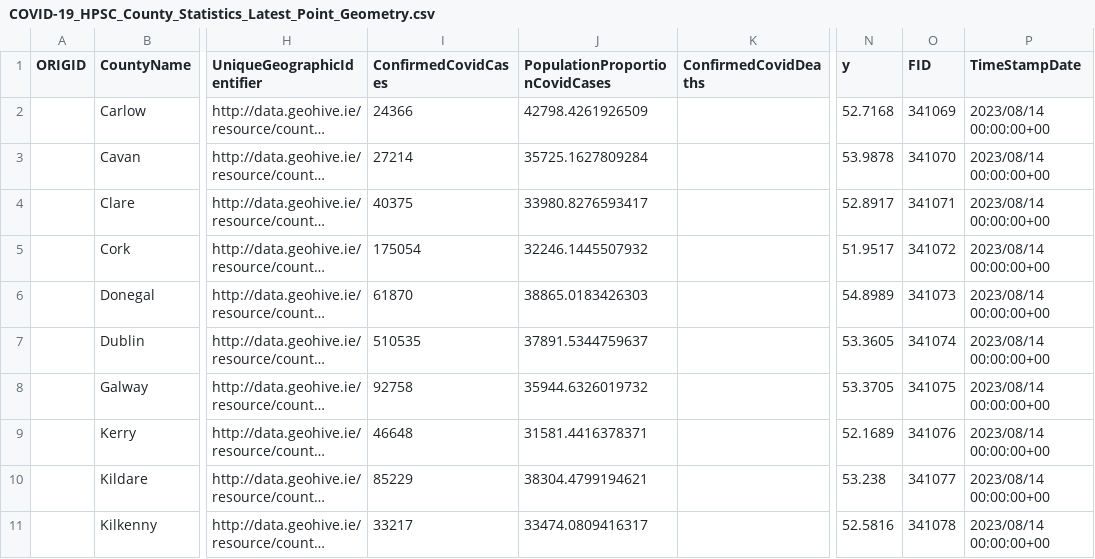
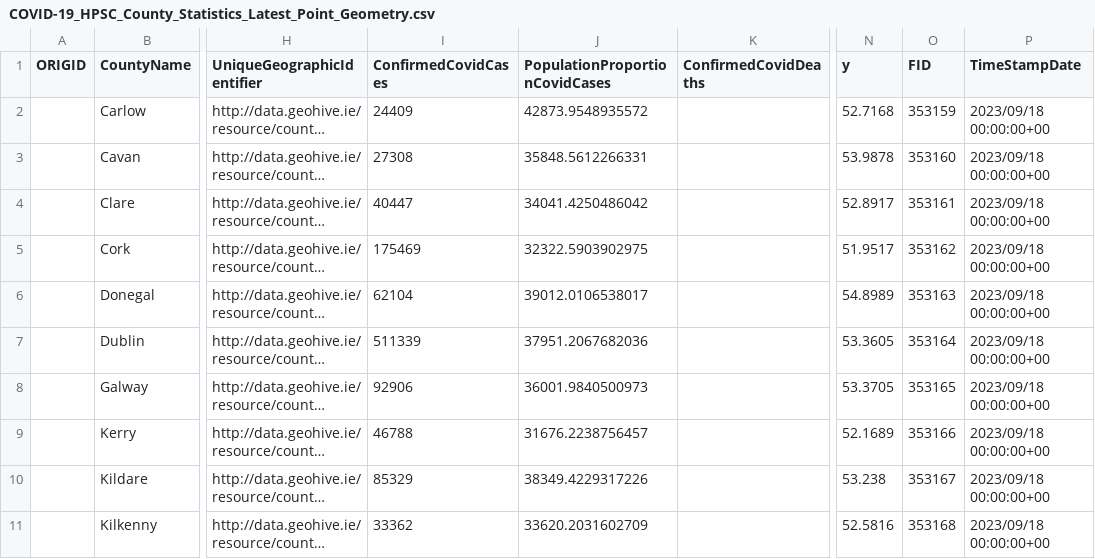
Before and after one commit to stephenc/2021-ireland-stats, a CSV file: data/COVID-19_HPSC_County_Statistics_Latest_Point_Geometry.csv, drawn as a sheet; only a part is shown, gaps mark what is left out; long unchanged cells end in …; the diff covers the shown part only; the diff names each change by its address in the sheet, - before the commit and + after, or states it on an @@ line.

```diff
--- a/data/COVID-19_HPSC_County_Statistics_Latest_Point_Geometry.csv
+++ b/data/COVID-19_HPSC_County_Statistics_Latest_Point_Geometry.csv
-I2 (ConfirmedCovidCases): 24366
+I2 (ConfirmedCovidCases): 24409
-J2 (PopulationProportionCovidCases): 42798.4261926509
+J2 (PopulationProportionCovidCases): 42873.9548935572
-O2 (FID): 341069
+O2 (FID): 353159
-P2:P11 (TimeStampDate): 2023/08/14 00:00:00+00
+P2:P11 (TimeStampDate): 2023/09/18 00:00:00+00
-I3 (ConfirmedCovidCases): 27214
+I3 (ConfirmedCovidCases): 27308
-J3 (PopulationProportionCovidCases): 35725.1627809284
+J3 (PopulationProportionCovidCases): 35848.5612266331
-O3 (FID): 341070
+O3 (FID): 353160
-I4 (ConfirmedCovidCases): 40375
+I4 (ConfirmedCovidCases): 40447
-J4 (PopulationProportionCovidCases): 33980.8276593417
+J4 (PopulationProportionCovidCases): 34041.4250486042
-O4 (FID): 341071
+O4 (FID): 353161
-I5 (ConfirmedCovidCases): 175054
+I5 (ConfirmedCovidCases): 175469
-J5 (PopulationProportionCovidCases): 32246.1445507932
+J5 (PopulationProportionCovidCases): 32322.5903902975
-O5 (FID): 341072
+O5 (FID): 353162
-I6 (ConfirmedCovidCases): 61870
+I6 (ConfirmedCovidCases): 62104
-J6 (PopulationProportionCovidCases): 38865.0183426303
+J6 (PopulationProportionCovidCases): 39012.0106538017
-O6 (FID): 341073
+O6 (FID): 353163
-I7 (ConfirmedCovidCases): 510535
+I7 (ConfirmedCovidCases): 511339
-J7 (PopulationProportionCovidCases): 37891.5344759637
+J7 (PopulationProportionCovidCases): 37951.2067682036
-O7 (FID): 341074
+O7 (FID): 353164
-I8 (ConfirmedCovidCases): 92758
+I8 (ConfirmedCovidCases): 92906
-J8 (PopulationProportionCovidCases): 35944.6326019732
+J8 (PopulationProportionCovidCases): 36001.9840500973
-O8 (FID): 341075
+O8 (FID): 353165
-I9 (ConfirmedCovidCases): 46648
+I9 (ConfirmedCovidCases): 46788
-J9 (PopulationProportionCovidCases): 31581.4416378371
+J9 (PopulationProportionCovidCases): 31676.2238756457
-O9 (FID): 341076
+O9 (FID): 353166
-I10 (ConfirmedCovidCases): 85229
+I10 (ConfirmedCovidCases): 85329
-J10 (PopulationProportionCovidCases): 38304.4799194621
+J10 (PopulationProportionCovidCases): 38349.4229317226
-O10 (FID): 341077
+O10 (FID): 353167
-I11 (ConfirmedCovidCases): 33217
+I11 (ConfirmedCovidCases): 33362
-J11 (PopulationProportionCovidCases): 33474.0809416317
+J11 (PopulationProportionCovidCases): 33620.2031602709
-O11 (FID): 341078
+O11 (FID): 353168
```
Also changed, not shown: 64 edited cells elsewhere in this file, 2 other files.
